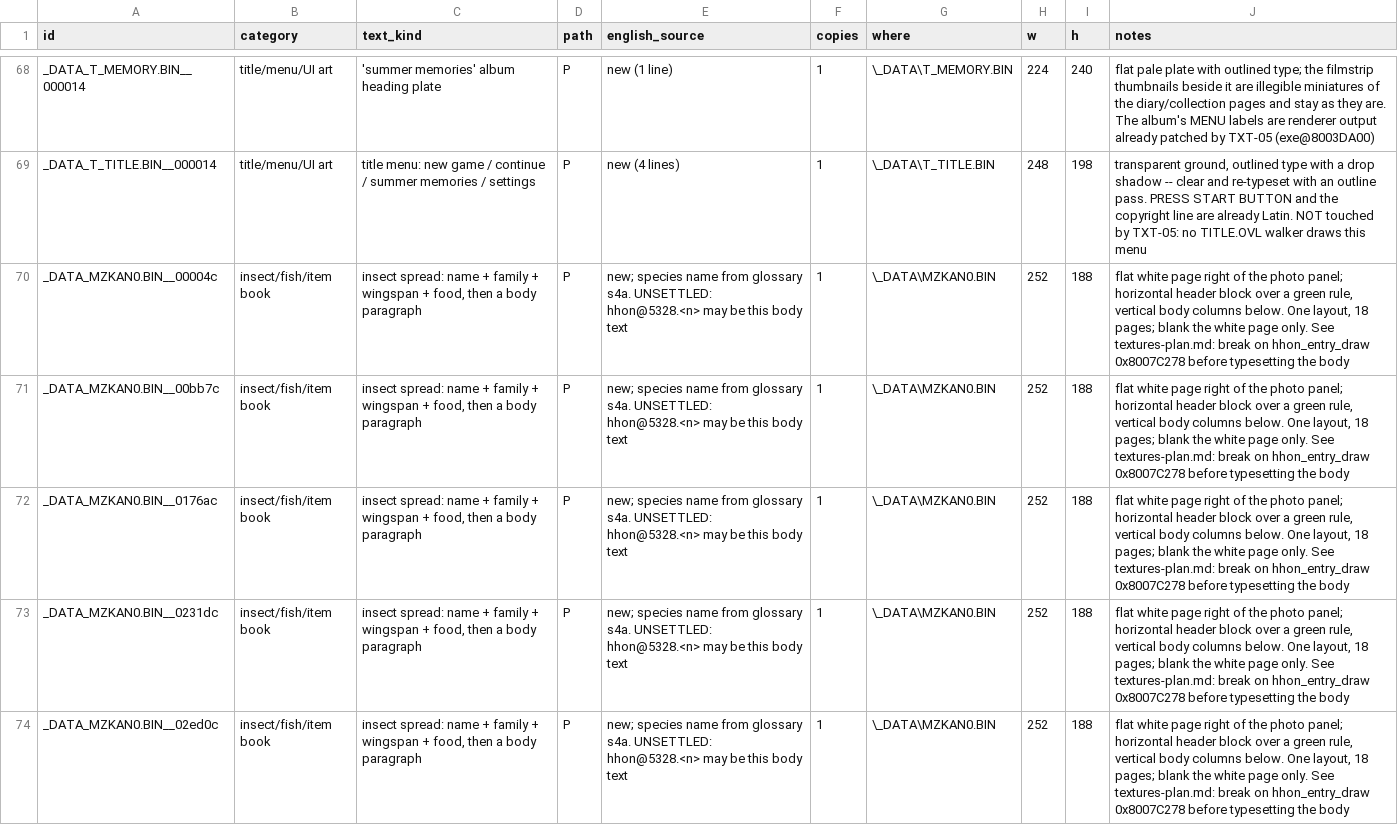
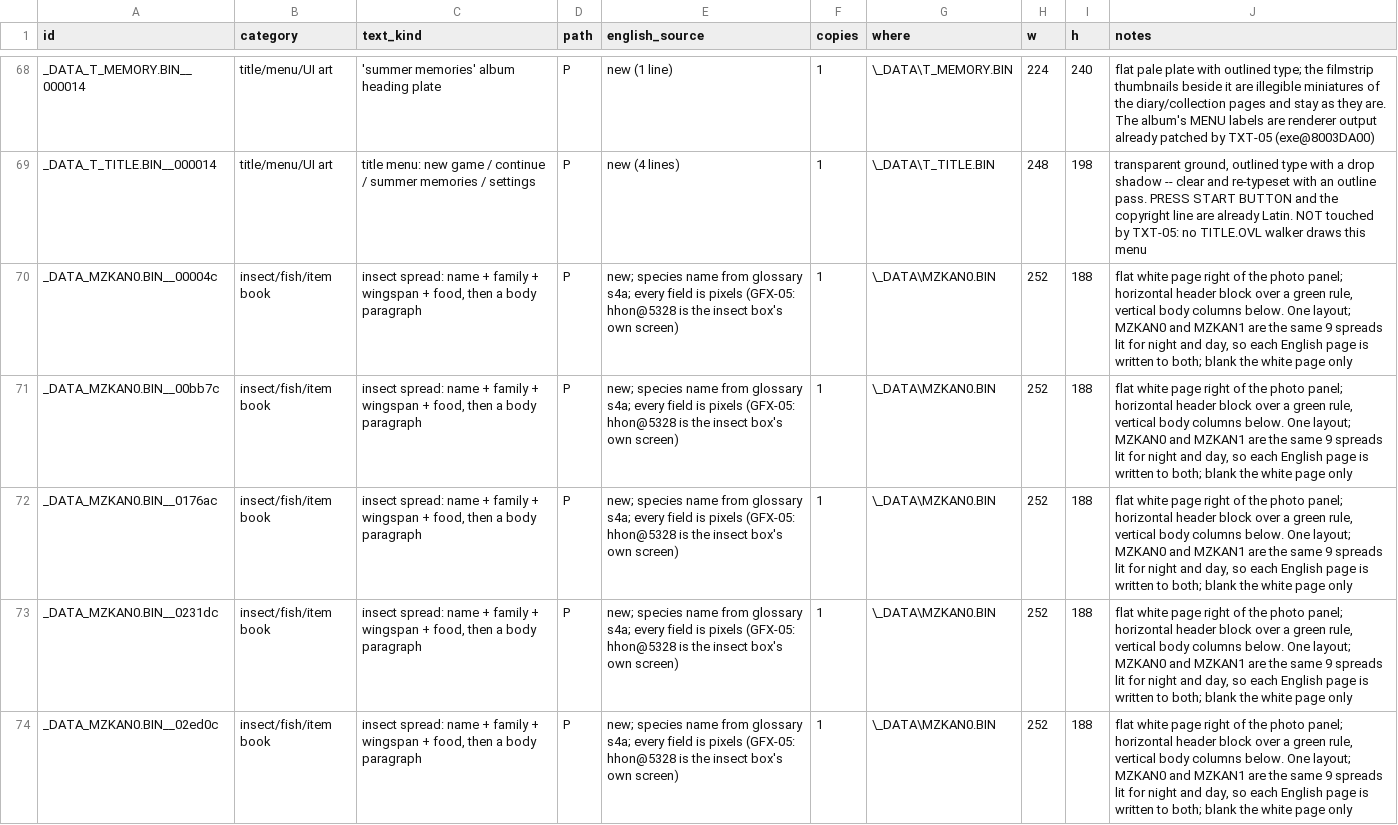
Before and after one commit to jeapostrophe/boku-ps1, a TSV file: research/data/texture-plan.tsv, drawn as a sheet; only a part is shown, gaps mark what is left out; the diff covers the shown part only.

```diff
--- a/research/data/texture-plan.tsv
+++ b/research/data/texture-plan.tsv
@@ -69,6 +69,6 @@ _DATA_T_MEMORY.BIN__000014	title/menu/UI art	'summer memories' album heading pla
 _DATA_T_TITLE.BIN__000014	title/menu/UI art	title menu: new game / continue / summer memories / settings	P	new (4 lines)	1	\_DATA\T_TITLE.BIN	248	198	transparent ground, outlined type with a drop shadow -- clear and re-typeset with an outline pass. PRESS START BUTTON and the copyright line are already Latin. NOT touched by TXT-05: no TITLE.OVL walker draws this menu
-_DATA_MZKAN0.BIN__00004c	insect/fish/item book	insect spread: name + family + wingspan + food, then a body paragraph	P	new; species name from glossary s4a. UNSETTLED: hhon@5328.<n> may be this body text	1	\_DATA\MZKAN0.BIN	252	188	flat white page right of the photo panel; horizontal header block over a green rule, vertical body columns below. One layout, 18 pages; blank the white page only. See textures-plan.md: break on hhon_entry_draw 0x8007C278 before typesetting the body
-_DATA_MZKAN0.BIN__00bb7c	insect/fish/item book	insect spread: name + family + wingspan + food, then a body paragraph	P	new; species name from glossary s4a. UNSETTLED: hhon@5328.<n> may be this body text	1	\_DATA\MZKAN0.BIN	252	188	flat white page right of the photo panel; horizontal header block over a green rule, vertical body columns below. One layout, 18 pages; blank the white page only. See textures-plan.md: break on hhon_entry_draw 0x8007C278 before typesetting the body
-_DATA_MZKAN0.BIN__0176ac	insect/fish/item book	insect spread: name + family + wingspan + food, then a body paragraph	P	new; species name from glossary s4a. UNSETTLED: hhon@5328.<n> may be this body text	1	\_DATA\MZKAN0.BIN	252	188	flat white page right of the photo panel; horizontal header block over a green rule, vertical body columns below. One layout, 18 pages; blank the white page only. See textures-plan.md: break on hhon_entry_draw 0x8007C278 before typesetting the body
-_DATA_MZKAN0.BIN__0231dc	insect/fish/item book	insect spread: name + family + wingspan + food, then a body paragraph	P	new; species name from glossary s4a. UNSETTLED: hhon@5328.<n> may be this body text	1	\_DATA\MZKAN0.BIN	252	188	flat white page right of the photo panel; horizontal header block over a green rule, vertical body columns below. One layout, 18 pages; blank the white page only. See textures-plan.md: break on hhon_entry_draw 0x8007C278 before typesetting the body
-_DATA_MZKAN0.BIN__02ed0c	insect/fish/item book	insect spread: name + family + wingspan + food, then a body paragraph	P	new; species name from glossary s4a. UNSETTLED: hhon@5328.<n> may be this body text	1	\_DATA\MZKAN0.BIN	252	188	flat white page right of the photo panel; horizontal header block over a green rule, vertical body columns below. One layout, 18 pages; blank the white page only. See textures-plan.md: break on hhon_entry_draw 0x8007C278 before typesetting the body
+_DATA_MZKAN0.BIN__00004c	insect/fish/item book	insect spread: name + family + wingspan + food, then a body paragraph	P	new; species name from glossary s4a; every field is pixels (GFX-05: hhon@5328 is the insect box's own screen)	1	\_DATA\MZKAN0.BIN	252	188	flat white page right of the photo panel; horizontal header block over a green rule, vertical body columns below. One layout; MZKAN0 and MZKAN1 are the same 9 spreads lit for night and day, so each English page is written to both; blank the white page only
+_DATA_MZKAN0.BIN__00bb7c	insect/fish/item book	insect spread: name + family + wingspan + food, then a body paragraph	P	new; species name from glossary s4a; every field is pixels (GFX-05: hhon@5328 is the insect box's own screen)	1	\_DATA\MZKAN0.BIN	252	188	flat white page right of the photo panel; horizontal header block over a green rule, vertical body columns below. One layout; MZKAN0 and MZKAN1 are the same 9 spreads lit for night and day, so each English page is written to both; blank the white page only
+_DATA_MZKAN0.BIN__0176ac	insect/fish/item book	insect spread: name + family + wingspan + food, then a body paragraph	P	new; species name from glossary s4a; every field is pixels (GFX-05: hhon@5328 is the insect box's own screen)	1	\_DATA\MZKAN0.BIN	252	188	flat white page right of the photo panel; horizontal header block over a green rule, vertical body columns below. One layout; MZKAN0 and MZKAN1 are the same 9 spreads lit for night and day, so each English page is written to both; blank the white page only
+_DATA_MZKAN0.BIN__0231dc	insect/fish/item book	insect spread: name + family + wingspan + food, then a body paragraph	P	new; species name from glossary s4a; every field is pixels (GFX-05: hhon@5328 is the insect box's own screen)	1	\_DATA\MZKAN0.BIN	252	188	flat white page right of the photo panel; horizontal header block over a green rule, vertical body columns below. One layout; MZKAN0 and MZKAN1 are the same 9 spreads lit for night and day, so each English page is written to both; blank the white page only
+_DATA_MZKAN0.BIN__02ed0c	insect/fish/item book	insect spread: name + family + wingspan + food, then a body paragraph	P	new; species name from glossary s4a; every field is pixels (GFX-05: hhon@5328 is the insect box's own screen)	1	\_DATA\MZKAN0.BIN	252	188	flat white page right of the photo panel; horizontal header block over a green rule, vertical body columns below. One layout; MZKAN0 and MZKAN1 are the same 9 spreads lit for night and day, so each English page is written to both; blank the white page only
```
Also changed, not shown: 26 edited cells elsewhere in this file, research/symbols/loading.symbols.tsv, 8 other files.
